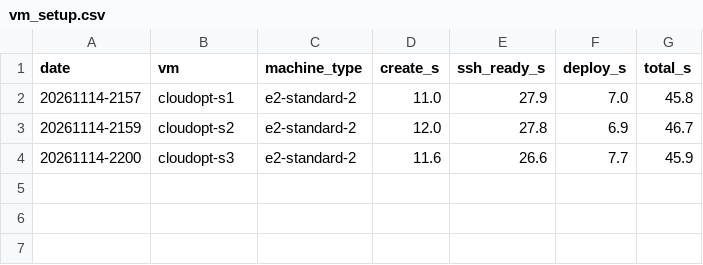
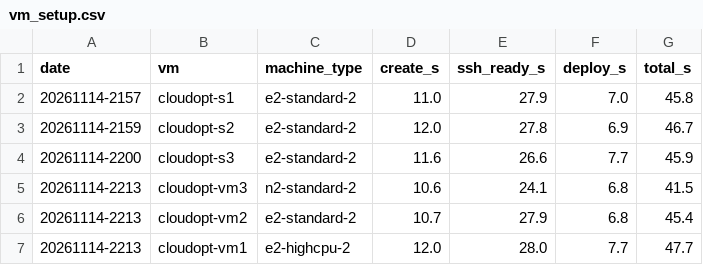
Before and after one commit to alibenyezza/cloud_optimization_project, a CSV file: data/vm_setup.csv, drawn as a sheet; the diff names each change by its address in the sheet, - before the commit and + after, or states it on an @@ line.

```diff
--- a/data/vm_setup.csv
+++ b/data/vm_setup.csv
+row 5: 20261114-2213 | cloudopt-vm3 | n2-standard-2 | 10.6 | 24.1 | 6.8 | 41.5
+row 6: 20261114-2213 | cloudopt-vm2 | e2-standard-2 | 10.7 | 27.9 | 6.8 | 45.4
+row 7: 20261114-2213 | cloudopt-vm1 | e2-highcpu-2 | 12.0 | 28.0 | 7.7 | 47.7
```
Also changed, not shown: 5 other files.
